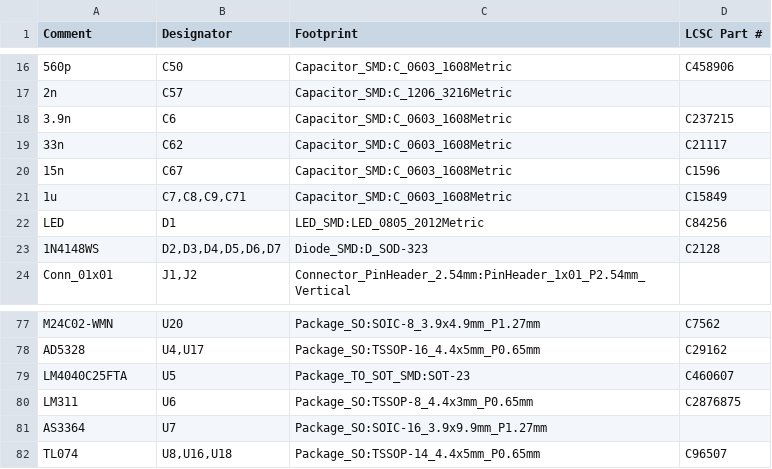
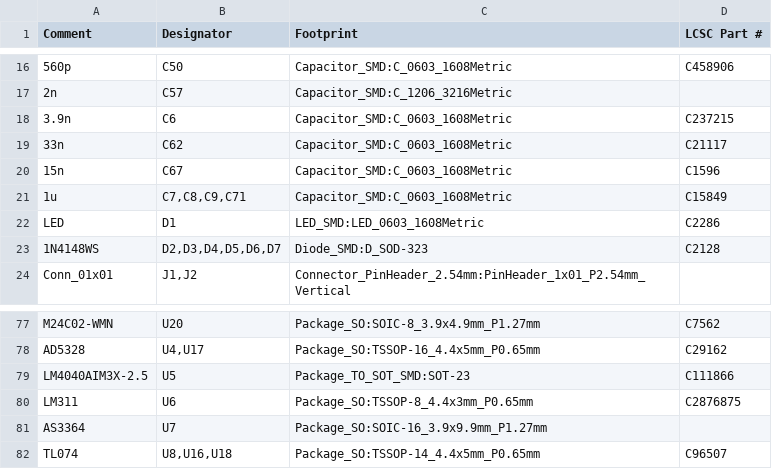
Before and after one commit to brer-rabbit/zoxnoxious, a CSV file: kicad/z5524/assembly/z5524-BOM.csv, drawn as a sheet; only a part is shown, gaps mark what is left out.

```diff
--- a/kicad/z5524/assembly/z5524-BOM.csv
+++ b/kicad/z5524/assembly/z5524-BOM.csv
@@ -21,3 +21,3 @@ Comment,Designator,Footprint,LCSC Part #
 "1u","C7,C8,C9,C71","Capacitor_SMD:C_0603_1608Metric","C15849"
-"LED","D1","LED_SMD:LED_0805_2012Metric","C84256"
+"LED","D1","LED_SMD:LED_0603_1608Metric","C2286"
 "1N4148WS","D2,D3,D4,D5,D6,D7","Diode_SMD:D_SOD-323","C2128"
@@ -78,3 +78,3 @@ Comment,Designator,Footprint,LCSC Part #
 "AD5328","U4,U17","Package_SO:TSSOP-16_4.4x5mm_P0.65mm","C29162"
-"LM4040C25FTA","U5","Package_TO_SOT_SMD:SOT-23","C460607"
+"LM4040AIM3X-2.5","U5","Package_TO_SOT_SMD:SOT-23","C111866"
 "LM311","U6","Package_SO:TSSOP-8_4.4x3mm_P0.65mm","C2876875"
```
Also changed, not shown: kicad/z5524/assembly/z5524-all-pos.csv, 3 other files.
